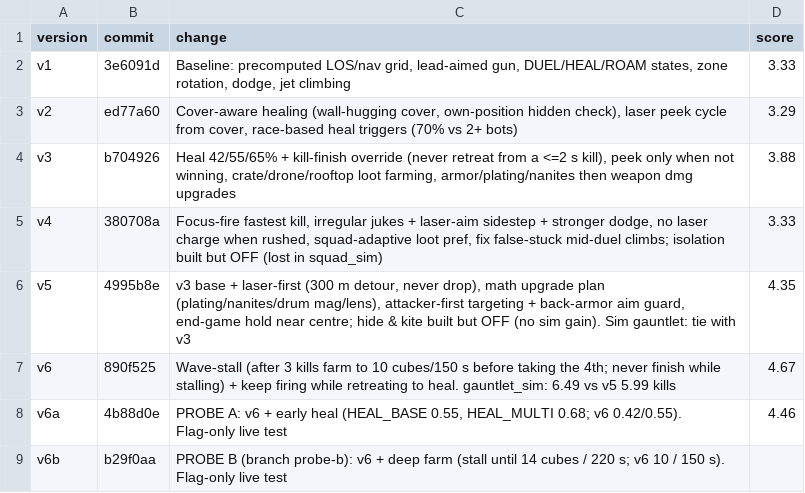
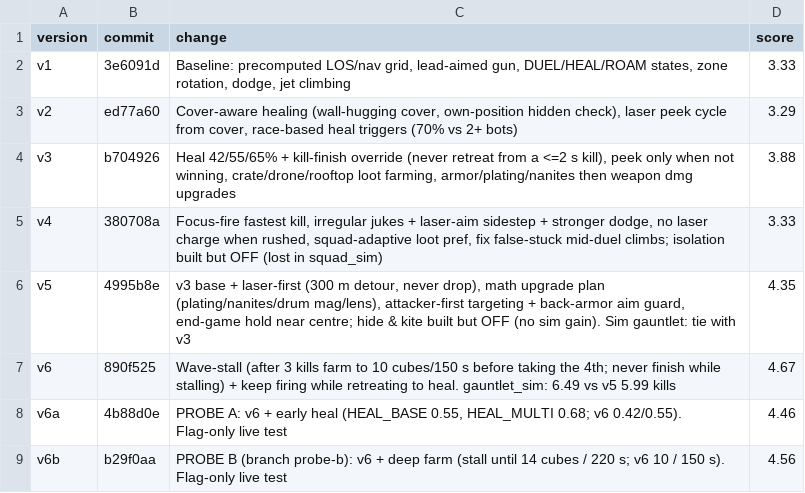
Before and after one commit to anurag11satpathy/mech-royale2026, a CSV file: experiments.csv, drawn as a sheet.

```diff
--- a/experiments.csv
+++ b/experiments.csv
@@ -8,2 +8,2 @@ v6,890f525,"Wave-stall (after 3 kills farm to 10 cubes/150 s before taking the 4
 v6a,4b88d0e,"PROBE A: v6 + early heal (HEAL_BASE 0.55, HEAL_MULTI 0.68; v6 0.42/0.55). Flag-only live test",4.46
-v6b,b29f0aa,"PROBE B (branch probe-b): v6 + deep farm (stall until 14 cubes / 220 s; v6 10 / 150 s). Flag-only live test",
+v6b,b29f0aa,"PROBE B (branch probe-b): v6 + deep farm (stall until 14 cubes / 220 s; v6 10 / 150 s). Flag-only live test",4.56
```
Also changed, not shown: 1 other file.
